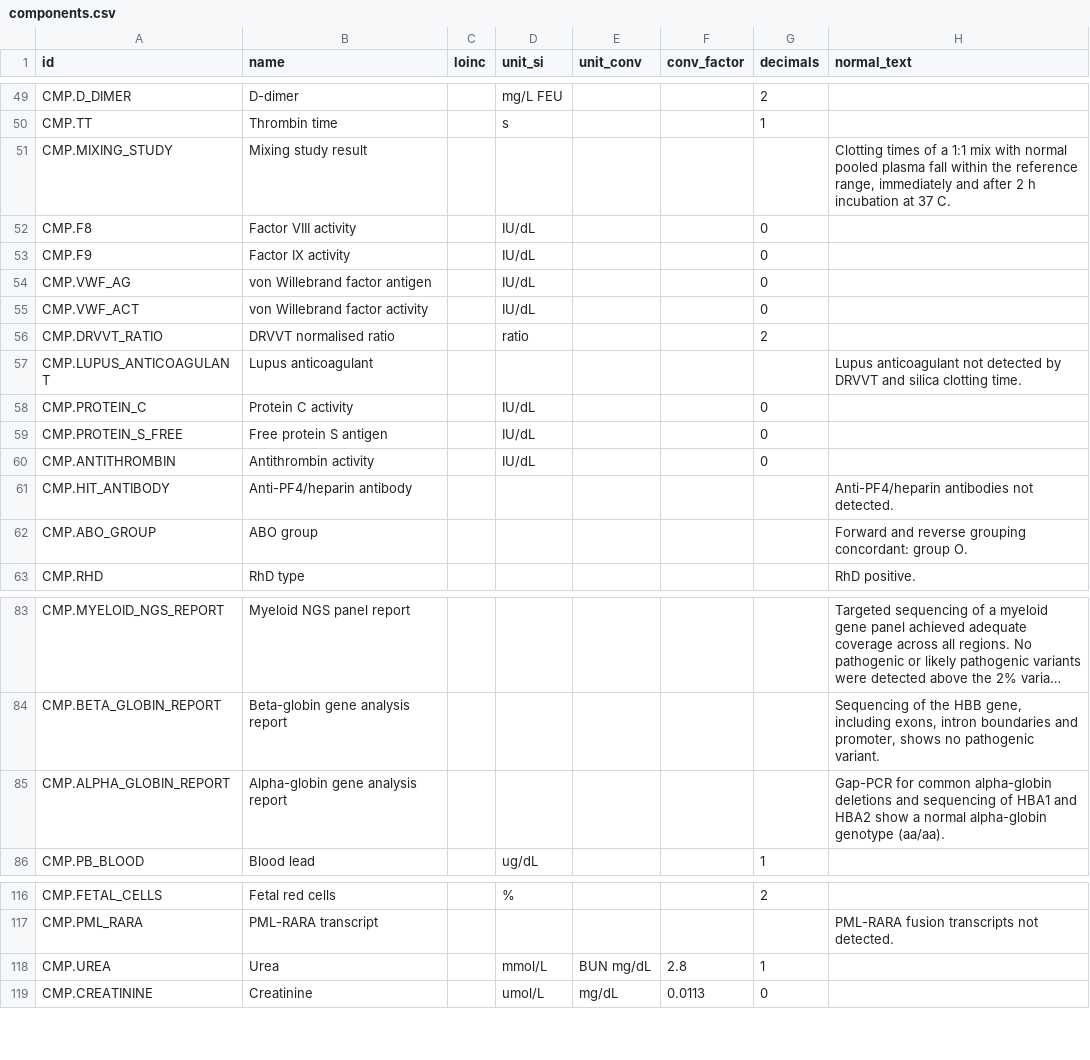
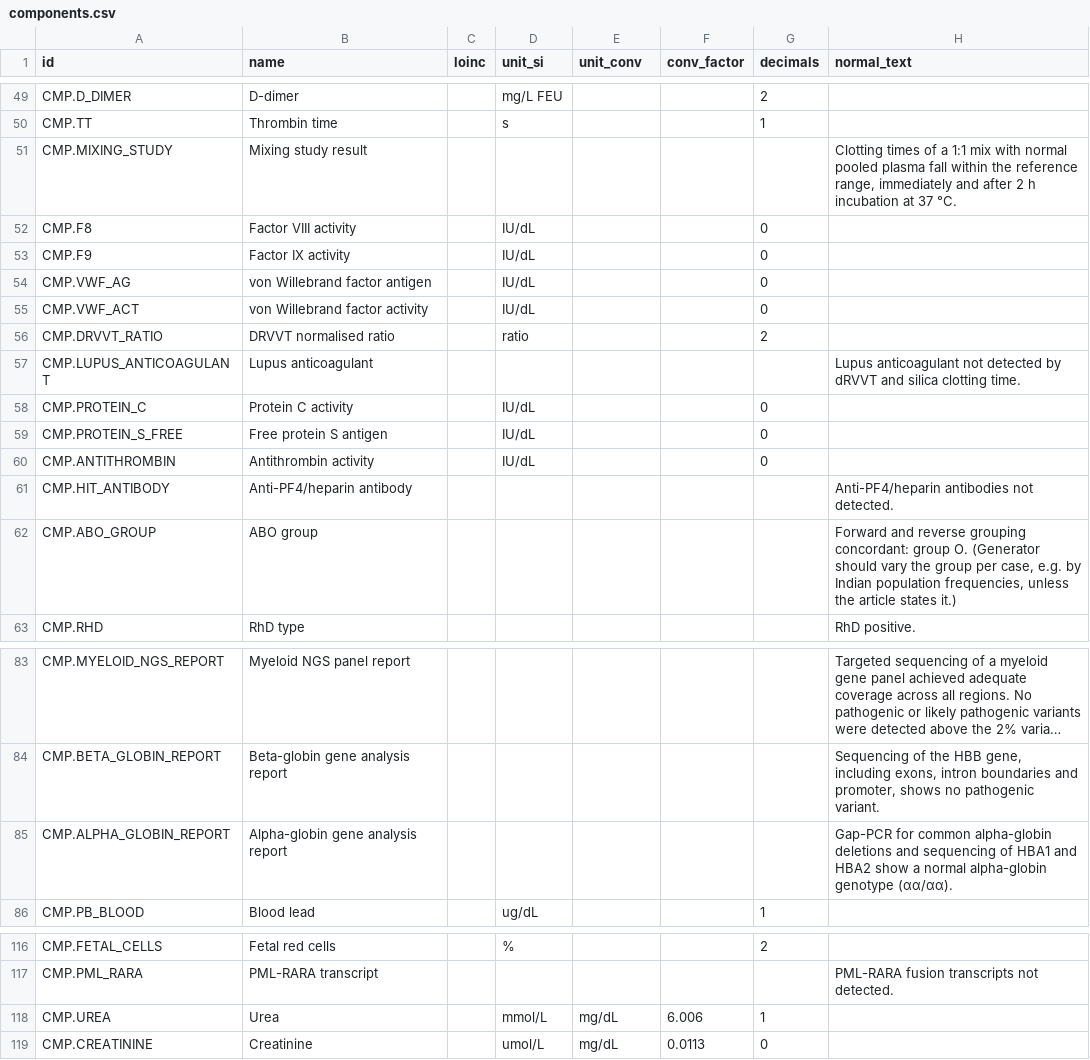
Before and after one commit to atultiwari/clinical-case-sim, a CSV file: case-library/catalogue/components.csv, drawn as a sheet; only a part is shown, gaps mark what is left out; long unchanged cells end in …; the diff covers the shown part only; the diff names each change by its address in the sheet, - before the commit and + after, or states it on an @@ line.

```diff
--- a/case-library/catalogue/components.csv
+++ b/case-library/catalogue/components.csv
-H51 (normal_text): …at 37 C.
+H51 (normal_text): …at 37 °C.
-H57 (normal_text): …detected by DRVVT and silica…
+H57 (normal_text): …detected by dRVVT and silica…
-H62 (normal_text): …group O.
+H62 (normal_text): …group O. (Generator should vary the group per case, e.g. by Indian population frequencies, unless the article states it.)
-H85 (normal_text): …alpha-globin genotype (aa/aa).
+H85 (normal_text): …alpha-globin genotype (αα/αα).
-E118 (unit_conv): BUN mg/dL
+E118 (unit_conv): mg/dL
-F118 (conv_factor): 2.8
+F118 (conv_factor): 6.006
```
Also changed, not shown: 23 edited cells elsewhere in this file, case-library/catalogue/component_ranges.csv, case-library/catalogue/diagnoses.csv, 4 other files.
